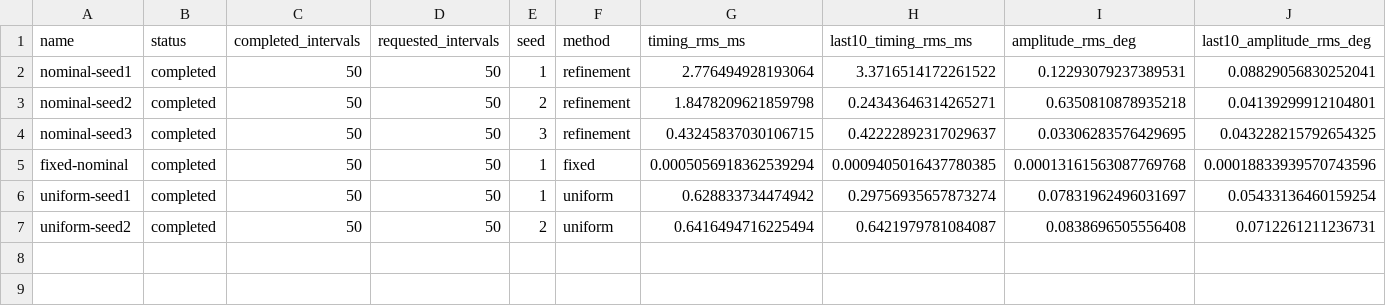
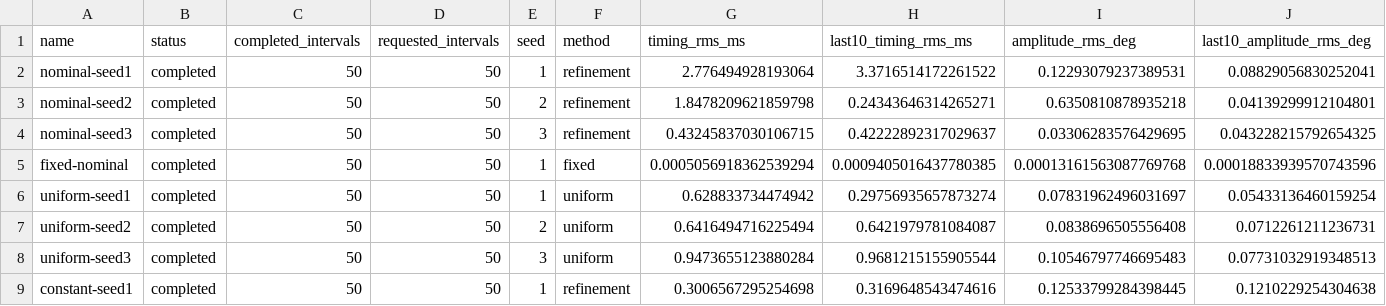
Before and after one commit to lcrekko/event_mpc, a CSV file: results/milestone-f/summary.csv, drawn as a sheet; only a part is shown; rows hold the shown columns only; the diff names each change by its address in the sheet, - before the commit and + after, or states it on an @@ line.

```diff
--- a/results/milestone-f/summary.csv
+++ b/results/milestone-f/summary.csv
+row 8: uniform-seed3 | completed | 50 | 50 | 3 | uniform | 0.9473655123880284 | 0.9681215155905544 | 0.10546797746695483 | 0.07731032919348513
+row 9: constant-seed1 | completed | 50 | 50 | 1 | refinement | 0.3006567295254698 | 0.3169648543474616 | 0.12533799284398445 | 0.1210229254304638
```
Also changed, not shown: 25 other files.
